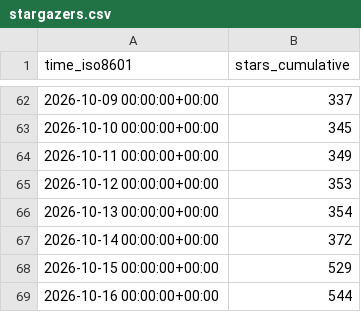
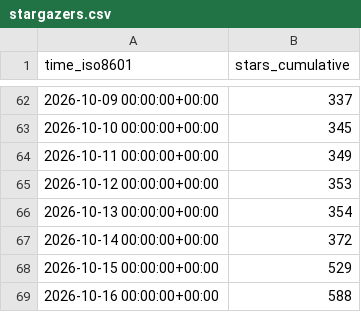
Before and after one commit to copperheadhq/copperhead-site, a CSV file: chouhanindustries/copperhead/ghrs-data/stargazers.csv, drawn as a sheet; only a part is shown, gaps mark what is left out.

```diff
--- a/chouhanindustries/copperhead/ghrs-data/stargazers.csv
+++ b/chouhanindustries/copperhead/ghrs-data/stargazers.csv
@@ -68,2 +68,2 @@ time_iso8601,stars_cumulative
 2026-10-15 00:00:00+00:00,529
-2026-10-16 00:00:00+00:00,544
+2026-10-16 00:00:00+00:00,588
```
Also changed, not shown: chouhanindustries/copperhead/ghrs-data/forks.csv.
